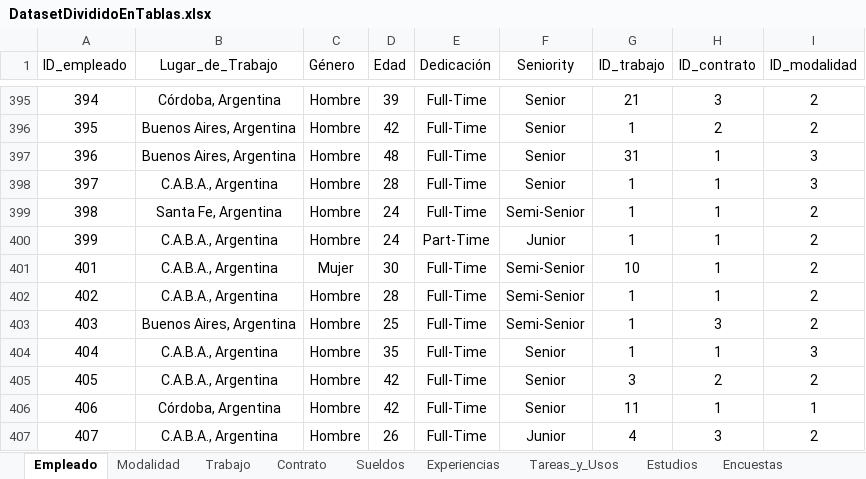
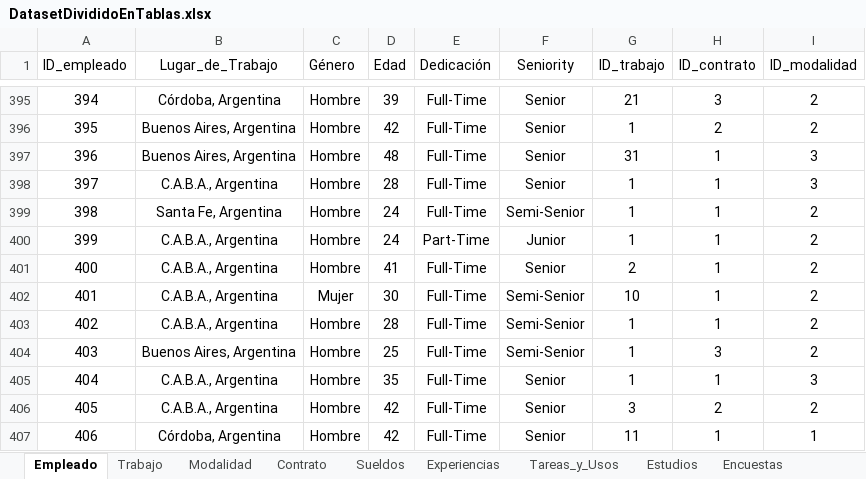
Before and after one commit to rjavier97/DataAnalytics, an Excel workbook: proyecto/DatasetDivididoEnTablas.xlsx, sheet Empleado, drawn as a sheet; only a part is shown, gaps mark what is left out; the shorter side is filled out with more unchanged rows; values as stored, in another font and other column widths than the file's, no borders; table styles not drawn; the diff names each change by its address in the sheet, - before the commit and + after, or states it on an @@ line.

```diff
--- a/proyecto/DatasetDivididoEnTablas.xlsx (sheet Empleado)
+++ b/proyecto/DatasetDivididoEnTablas.xlsx (sheet Empleado)
@@ sheet tab order changed: Empleado | Trabajo | Modalidad | Contrato | Sueldos | Experiencias | Tareas_y_Usos | Estudios | Encuestas @@
+row 401: 400 | C.A.B.A., Argentina | Hombre | 41 | Full-Time | Senior | 2 | 1 | 2
```
Also changed, not shown: sheet Sueldos, proyecto/EmpleabilidadYRemuneracionesArgentina.xlsx, proyecto/TablasTiposDeDatos.xlsx.
